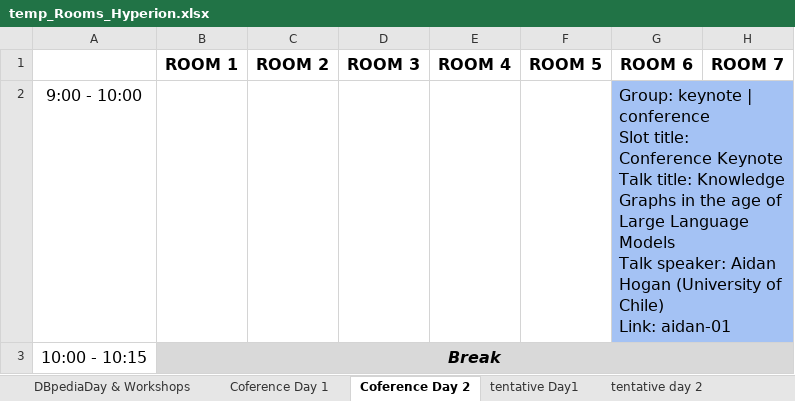
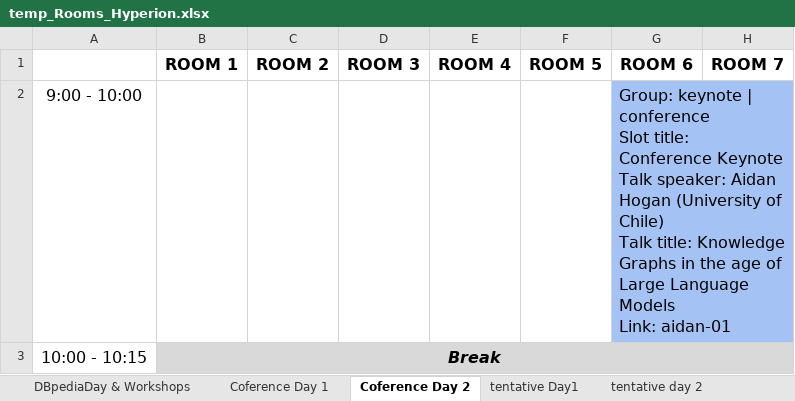
Before and after one commit to SEMANTiCS-org/semantics-org.github.io, an Excel workbook: content/temp_Rooms_Hyperion.xlsx, sheet Coference Day 2, drawn as a sheet; only a part is shown; values as stored, in another font and other column widths than the file's, no borders; ↵ is a line break in a cell; the diff covers the shown part only; the diff names each change by its address in the sheet, - before the commit and + after, or states it on an @@ line.

```diff
--- a/content/temp_Rooms_Hyperion.xlsx (sheet Coference Day 2)
+++ b/content/temp_Rooms_Hyperion.xlsx (sheet Coference Day 2)
-G2 (ROOM 6): …Keynote ↵ Talk title: Knowledge Graphs in the age of Large Language Models ↵ Talk speaker: Aidan Hogan (University of Chile) ↵ Link: aidan-01
+G2 (ROOM 6): …Keynote ↵ Talk speaker: Aidan Hogan (University of Chile) ↵ Talk title: Knowledge Graphs in the age of Large Language Models ↵ Link: aidan-01
```
Also changed, not shown: 4 edited cells elsewhere in this sheet, sheet DBpediaDay & Workshops, sheet Coference Day 1, 1 other file.
